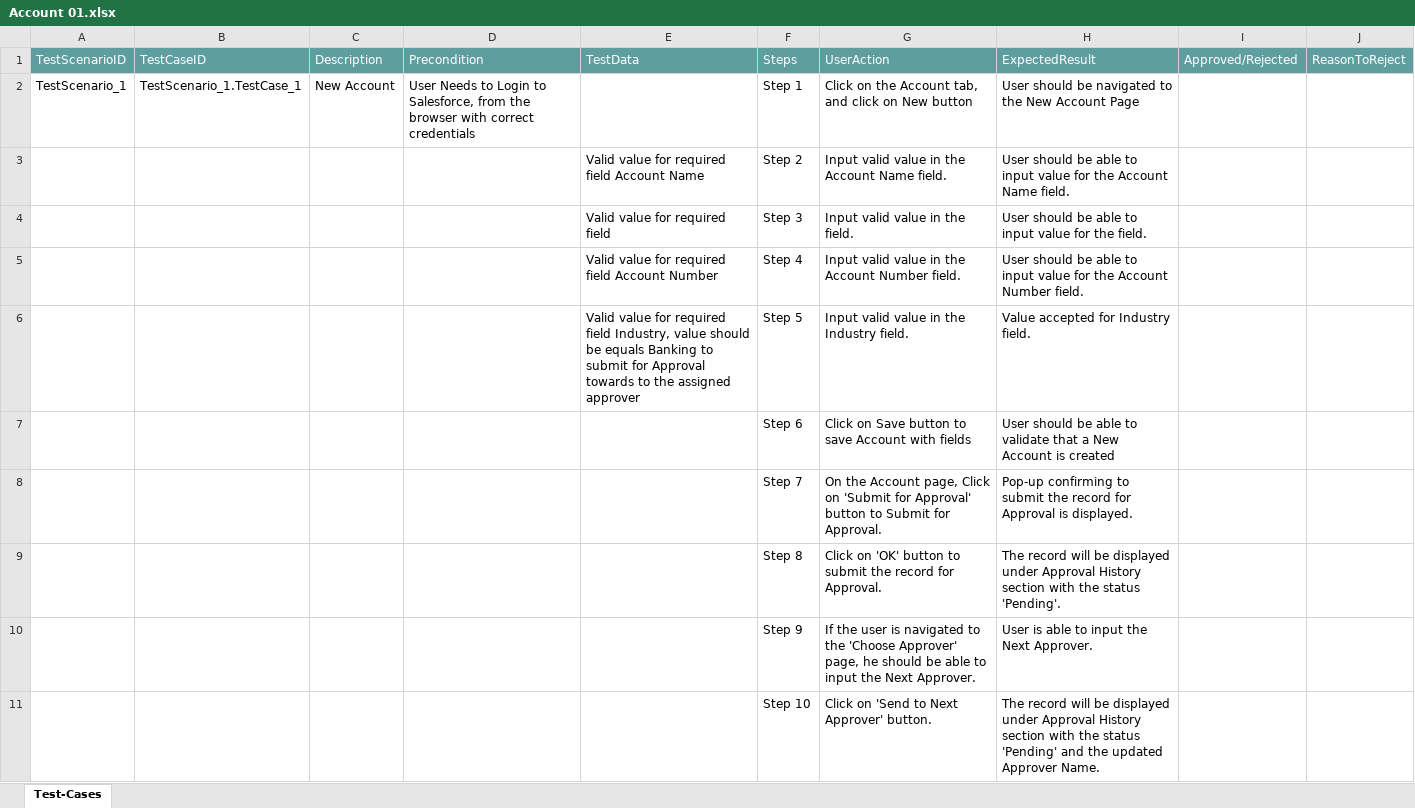
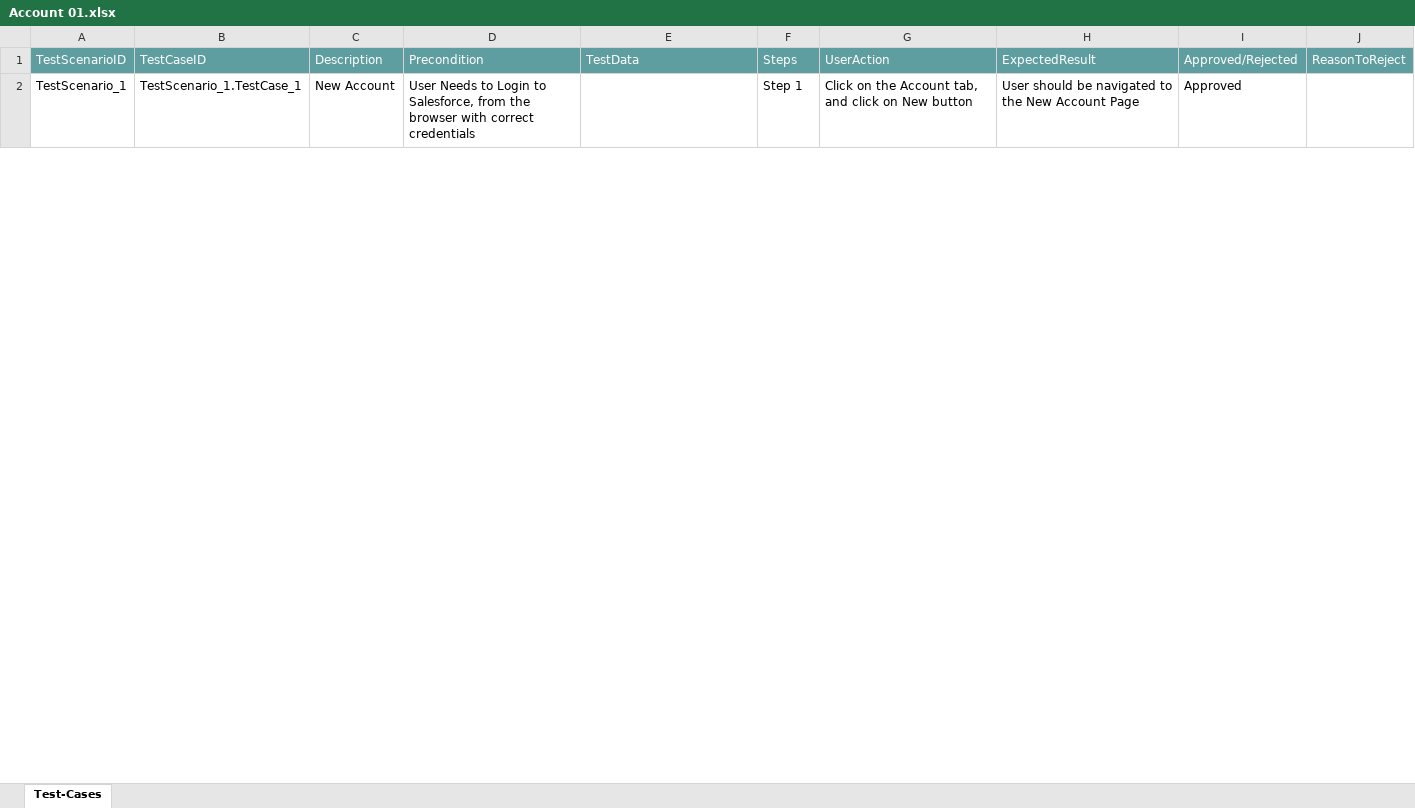
Before and after one commit to ShaikMohamedIrfan/CloudSnap01, an Excel workbook: Account 01.xlsx, sheet Test-Cases, drawn as a sheet; only a part is shown; values as stored, in another font and other column widths than the file's, no borders; table styles not drawn; the diff covers the shown part only; the diff names each change by its address in the sheet, - before the commit and + after, or states it on an @@ line.

Commit message:
Add files via upload

```diff
--- a/Account 01.xlsx (sheet Test-Cases)
+++ b/Account 01.xlsx (sheet Test-Cases)
-I2: (empty)
+I2: Approved
@@ row 3 hidden:  |  |  |  | Valid value for required field Account Name | Step 2 | Input valid value in the Account Name field. | User should be able to input value for the Account Name field. @@
@@ row 4 hidden:  |  |  |  | Valid value for required field | Step 3 | Input valid value in the field. | User should be able to input value for the field. @@
@@ row 5 hidden:  |  |  |  | Valid value for required field Account Number | Step 4 | Input valid value in the Account Number field. | User should be able to input value for the Account Number field. @@
@@ row 6 hidden:  |  |  |  | Valid value for required field Industry, value should be equals Banking to submit for Approval towards to the assigned approver | Step 5 | Input valid value in the Industry field. | Value accepted for Industry field. @@
@@ row 7 hidden:  |  |  |  |  | Step 6 | Click on Save button to save Account with fields | User should be able to validate that a New Account is created @@
@@ row 8 hidden:  |  |  |  |  | Step 7 | On the Account page, Click on 'Submit for Approval' button to Submit for Approval. | Pop-up confirming to submit the record for Approval is displayed. @@
@@ row 9 hidden:  |  |  |  |  | Step 8 | Click on 'OK' button to submit the record for Approval. | The record will be displayed under Approval History section with the status 'Pending'. @@
@@ row 10 hidden:  |  |  |  |  | Step 9 | If the user is navigated to the 'Choose Approver' page, he should be able to input the Next Approver. | User is able to input the Next Approver. @@
@@ row 11 hidden:  |  |  |  |  | Step 10 | Click on 'Send to Next Approver' button. | The record will be displayed under Approval History section with the status 'Pending' and the updated Approver Name. @@
```
Also changed, not shown: 28 hidden or unhidden rows and 8 edited cells elsewhere in this sheet.
